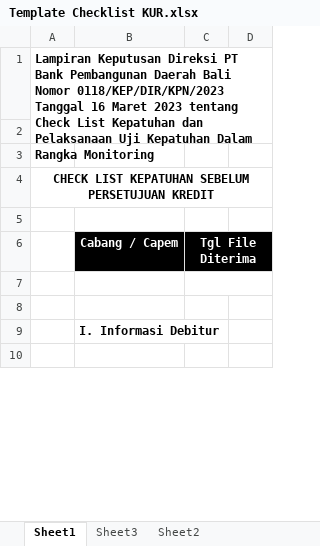
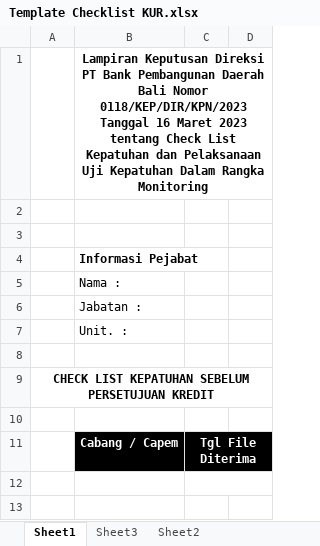
Before and after one commit to lnasionalasia-boop/aihubbpd, an Excel workbook: template_document/Template Checklist KUR.xlsx, sheet Sheet1, drawn as a sheet; only a part is shown; the shorter side is filled out with more unchanged rows; values as stored, in another font and other column widths than the file's, no borders; charts and pictures not drawn; removed rows and columns are numbered as before the commit, all else as after; the diff names each change by its address in the sheet, - before the commit and + after, or states it on an @@ line.

Commit message:
Add pejabat information and xlsx to pdf conversion

```diff
--- a/template_document/Template Checklist KUR.xlsx (sheet Sheet1)
+++ b/template_document/Template Checklist KUR.xlsx (sheet Sheet1)
-row 1: Lampiran Keputusan Direksi PT Bank Pembangunan Daerah Bali Nomor 0118/KEP/DIR/KPN/2023 Tanggal 16 Maret 2023 tentang Check List Kepatuhan dan Pelaksanaan Uji Kepatuhan Dalam Rangka Monitoring
+row 1:  | Lampiran Keputusan Direksi PT Bank Pembangunan Daerah Bali Nomor 0118/KEP/DIR/KPN/2023 Tanggal 16 Maret 2023 tentang Check List Kepatuhan dan Pelaksanaan Uji Kepatuhan Dalam Rangka Monitoring
+row 3: (empty)
+row 4:  | Informasi Pejabat
+row 5:  | Nama :
+row 6:  | Jabatan :
+row 7:  | Unit. :
```
Also changed, not shown: sheet Sheet3, sheet Sheet2, formulas that keep their value, 3 other files.
